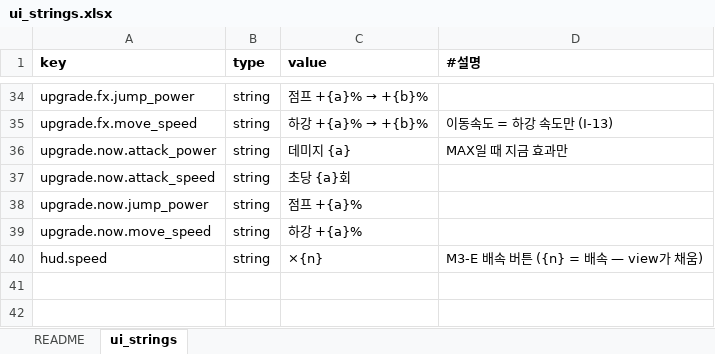
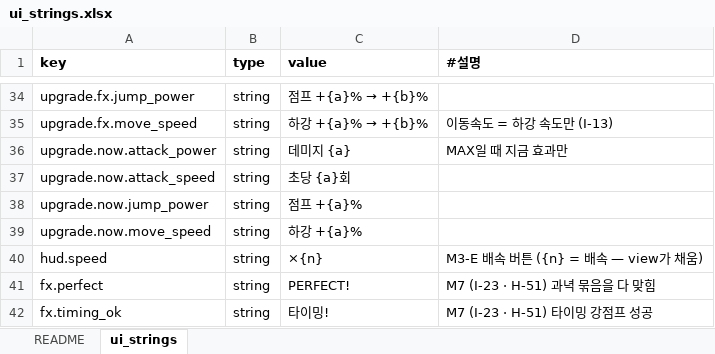
Before and after one commit to chajuseong/crumble-ant, an Excel workbook: design/tables/ui_strings.xlsx, sheet ui_strings, drawn as a sheet; only a part is shown, gaps mark what is left out; values as stored, in another font and other column widths than the file's, no borders; the diff names each change by its address in the sheet, - before the commit and + after, or states it on an @@ line.

```diff
--- a/design/tables/ui_strings.xlsx (sheet ui_strings)
+++ b/design/tables/ui_strings.xlsx (sheet ui_strings)
+row 41: fx.perfect | string | PERFECT! | M7 (I-23 · H-51) 과녁 묶음을 다 맞힘
+row 42: fx.timing_ok | string | 타이밍! | M7 (I-23 · H-51) 타이밍 강점프 성공
```
Also changed, not shown: design/tables/config.xlsx, design/tables/fx.xlsx, 6 other files.
